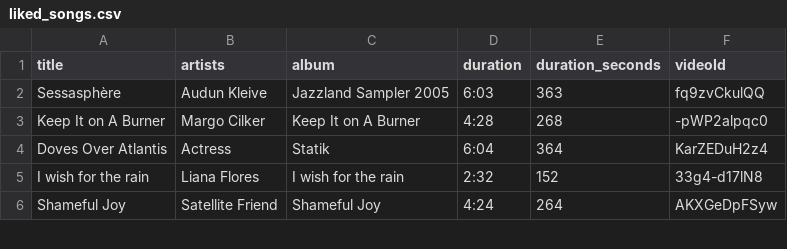
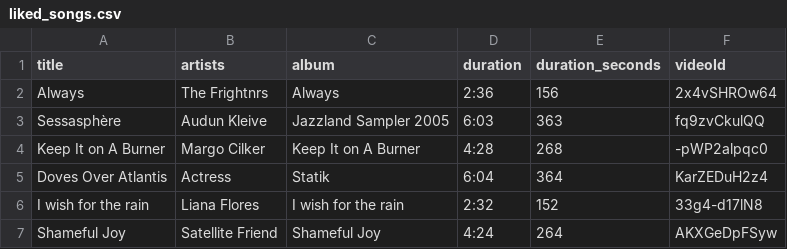
Before and after one commit to jwenerd/ytm-dl, a CSV file: output/liked_songs.csv, drawn as a sheet; only a part is shown.

```diff
--- a/output/liked_songs.csv
+++ b/output/liked_songs.csv
@@ -1,2 +1,3 @@
 title,artists,album,duration,duration_seconds,videoId
+Always,The Frightnrs,Always,2:36,156,2x4vSHROw64
 Sessasphère,Audun Kleive,Jazzland Sampler 2005,6:03,363,fq9zvCkulQQ
```
Also changed, not shown: 4 other files.
